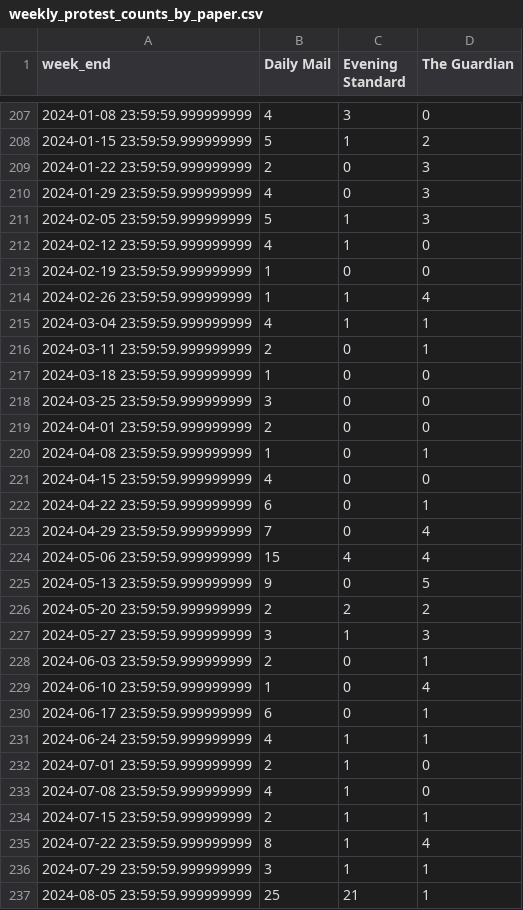
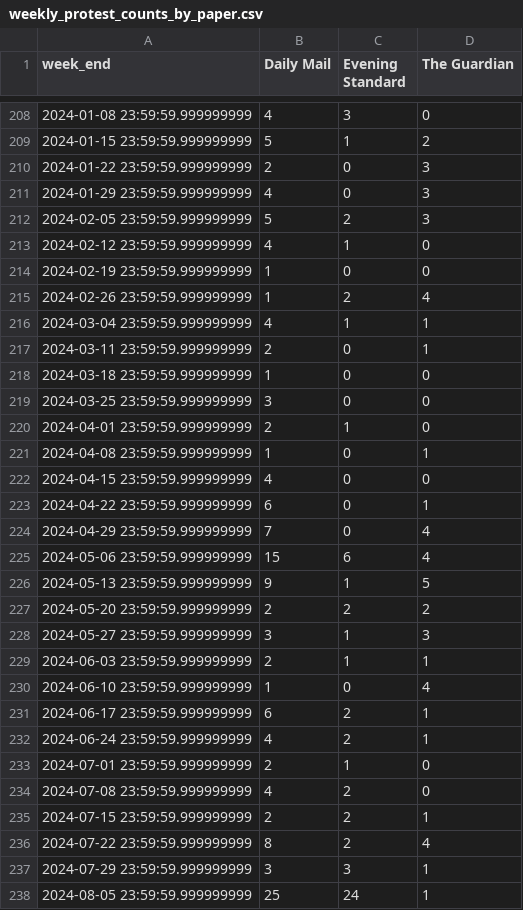
Before and after one commit to eledelaf/Project-Master-Final-, a CSV file: 7.3outputs/weekly_protest_counts_by_paper.csv (was 7.2.figures/weekly_protest_counts_by_paper.csv), drawn as a sheet; only a part is shown, gaps mark what is left out; the diff covers the shown part only.

```diff
--- a/7.2.figures/weekly_protest_counts_by_paper.csv
+++ b/7.3outputs/weekly_protest_counts_by_paper.csv
@@ -210,6 +211,6 @@ week_end,Daily Mail,Evening Standard,The Guardian
 2024-01-29 23:59:59.999999999,4,0,3
-2024-02-05 23:59:59.999999999,5,1,3
+2024-02-05 23:59:59.999999999,5,2,3
 2024-02-12 23:59:59.999999999,4,1,0
 2024-02-19 23:59:59.999999999,1,0,0
-2024-02-26 23:59:59.999999999,1,1,4
+2024-02-26 23:59:59.999999999,1,2,4
 2024-03-04 23:59:59.999999999,4,1,1
@@ -218,3 +219,3 @@ week_end,Daily Mail,Evening Standard,The Guardian
 2024-03-25 23:59:59.999999999,3,0,0
-2024-04-01 23:59:59.999999999,2,0,0
+2024-04-01 23:59:59.999999999,2,1,0
 2024-04-08 23:59:59.999999999,1,0,1
@@ -223,15 +224,15 @@ week_end,Daily Mail,Evening Standard,The Guardian
 2024-04-29 23:59:59.999999999,7,0,4
-2024-05-06 23:59:59.999999999,15,4,4
-2024-05-13 23:59:59.999999999,9,0,5
+2024-05-06 23:59:59.999999999,15,6,4
+2024-05-13 23:59:59.999999999,9,1,5
 2024-05-20 23:59:59.999999999,2,2,2
 2024-05-27 23:59:59.999999999,3,1,3
-2024-06-03 23:59:59.999999999,2,0,1
+2024-06-03 23:59:59.999999999,2,1,1
 2024-06-10 23:59:59.999999999,1,0,4
-2024-06-17 23:59:59.999999999,6,0,1
-2024-06-24 23:59:59.999999999,4,1,1
+2024-06-17 23:59:59.999999999,6,2,1
+2024-06-24 23:59:59.999999999,4,2,1
 2024-07-01 23:59:59.999999999,2,1,0
-2024-07-08 23:59:59.999999999,4,1,0
-2024-07-15 23:59:59.999999999,2,1,1
-2024-07-22 23:59:59.999999999,8,1,4
-2024-07-29 23:59:59.999999999,3,1,1
-2024-08-05 23:59:59.999999999,25,21,1
+2024-07-08 23:59:59.999999999,4,2,0
+2024-07-15 23:59:59.999999999,2,2,1
+2024-07-22 23:59:59.999999999,8,2,4
+2024-07-29 23:59:59.999999999,3,3,1
+2024-08-05 23:59:59.999999999,25,24,1
```
Also changed, not shown: 1 added row and 98 edited cells elsewhere in this file, 7.3outputs/protest_counts_long.csv, 7.3outputs/weekly_protest_counts.csv, 48 other files.
